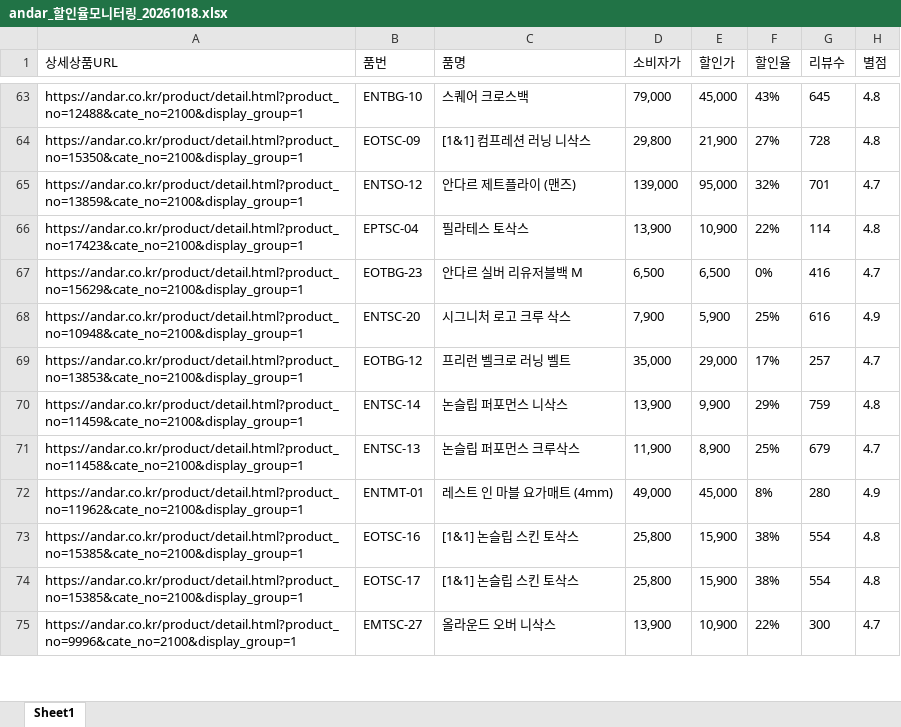
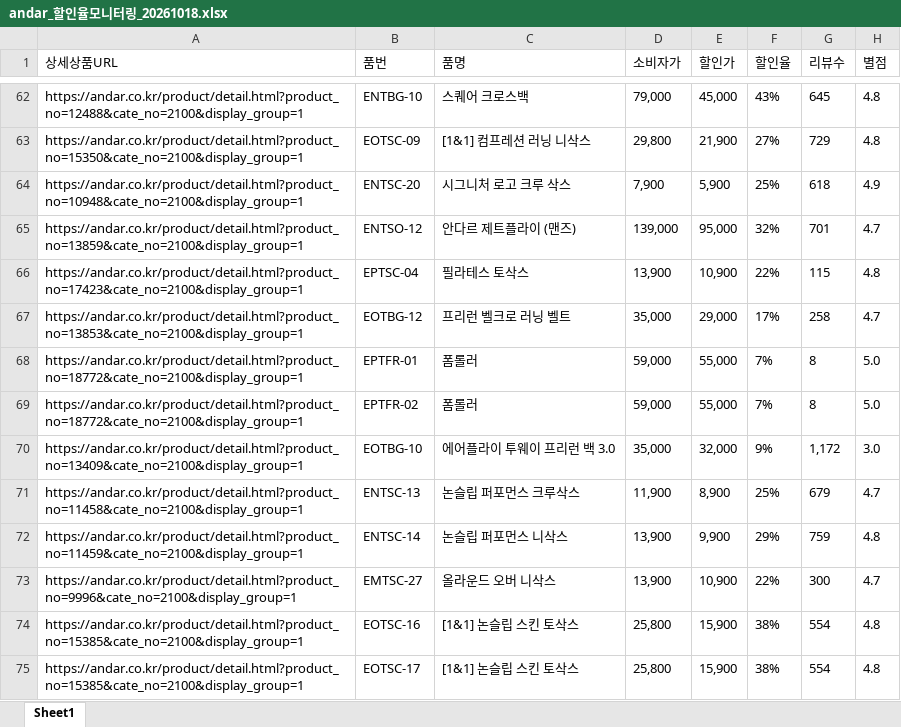
Before and after one commit to yupee-pretty/andar-scrape, an Excel workbook: results/andar_할인율모니터링_20261018.xlsx, sheet Sheet1, drawn as a sheet; only a part is shown, gaps mark what is left out; values as stored, in another font and other column widths than the file's, no borders; removed rows and columns are numbered as before the commit, all else as after; the diff covers the shown part only; the diff names each change by its address in the sheet, - before the commit and + after, or states it on an @@ line.

```diff
--- a/results/andar_할인율모니터링_20261018.xlsx (sheet Sheet1)
+++ b/results/andar_할인율모니터링_20261018.xlsx (sheet Sheet1)
-G63 (리뷰수): 728
+G63 (리뷰수): 729
+row 64: https://andar.co.kr/product/detail.html?product_no=10948&cate_no=2100&display_group=1 | ENTSC-20 | 시그니처 로고 크루 삭스 | 7,900 | 5,900 | 25% | 618 | 4.9
-G66 (리뷰수): 114
+G66 (리뷰수): 115
@@ row 67 moved to row 61: https://andar.co.kr/product/detail.html?… @@
-row 68: https://andar.co.kr/product/detail.html?product_no=10948&cate_no=2100&display_group=1 | ENTSC-20 | 시그니처 로고 크루 삭스 | 7,900 | 5,900 | 25% | 616 | 4.9
-G67 (리뷰수): 257
+G67 (리뷰수): 258
+row 68: https://andar.co.kr/product/detail.html?product_no=18772&cate_no=2100&display_group=1 | EPTFR-01 | 폼롤러 | 59,000 | 55,000 | 7% | 8 | 5.0
+row 69: https://andar.co.kr/product/detail.html?product_no=18772&cate_no=2100&display_group=1 | EPTFR-02 | 폼롤러 | 59,000 | 55,000 | 7% | 8 | 5.0
@@ row 137 moved to row 70: https://andar.co.kr/product/detail.html?… @@
@@ row 72 moved to row 79: https://andar.co.kr/product/detail.html?… @@
@@ row 75 moved to row 73: https://andar.co.kr/product/detail.html?… @@
```
Also changed, not shown: 14 added rows, 17 removed rows, 43 moved rows and 21 edited cells elsewhere in this sheet.
